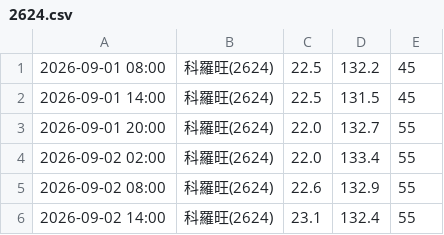
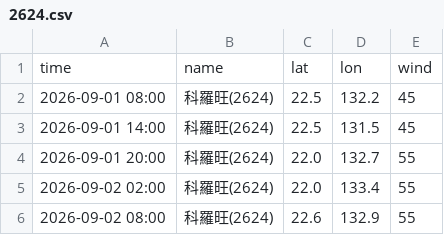
Before and after one commit to macaosso/MSSO, a CSV file: TCdata/pastTC/2026/2624.csv, drawn as a sheet; only a part is shown; the shorter side is filled out with more unchanged rows; the diff names each change by its address in the sheet, - before the commit and + after, or states it on an @@ line.

Commit message:
Update 2624.csv

```diff
--- a/TCdata/pastTC/2026/2624.csv
+++ b/TCdata/pastTC/2026/2624.csv
+row 1: time | name | lat | lon | wind
```
